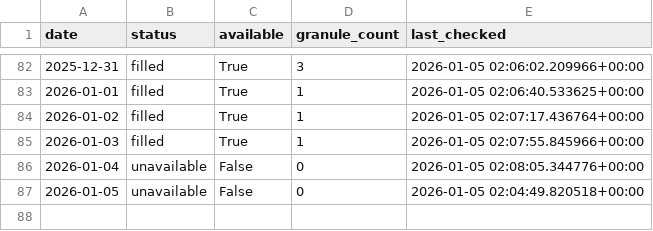
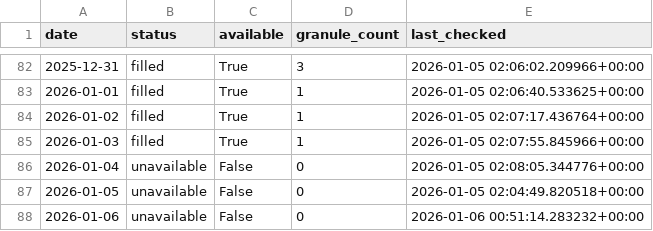
Before and after one commit to Varshani-UWA/chl-plotly, a CSV file: gap_report.csv, drawn as a sheet; only a part is shown, gaps mark what is left out; the diff names each change by its address in the sheet, - before the commit and + after, or states it on an @@ line.

Commit message:
Auto-update chlorophyll data: 2026-01-06

```diff
--- a/gap_report.csv
+++ b/gap_report.csv
+row 88: 2026-01-06 | unavailable | False | 0 | 2026-01-06 00:51:14.283232+00:00
```
Also changed, not shown: 4 other files.
